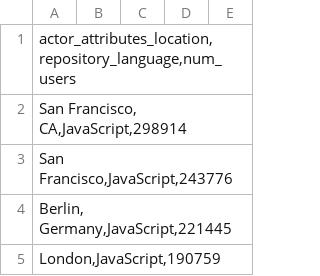
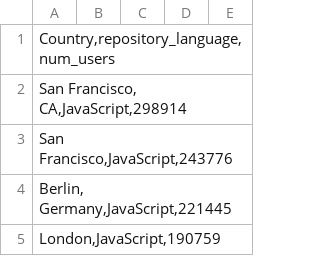
Before and after one commit to Isafo/InfoVis, a CSV file: githubStatsVis/data/github_commits_by_location_and_language.csv, drawn as a sheet; only a part is shown.

Commit message:
color map by how many programers there is in that country

```diff
--- a/githubStatsVis/data/github_commits_by_location_and_language.csv
+++ b/githubStatsVis/data/github_commits_by_location_and_language.csv
@@ -1,2 +1,2 @@
-actor_attributes_location,repository_language,num_users;;;;
+Country,repository_language,num_users;;;;
 San Francisco, CA,JavaScript,298914;;;;
```
Also changed, not shown: 3 other files.
